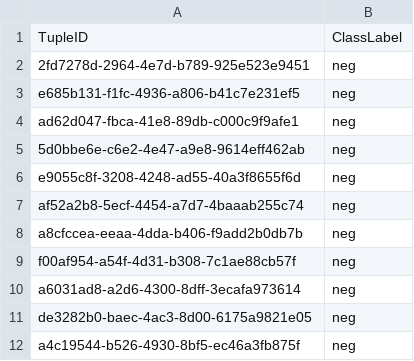
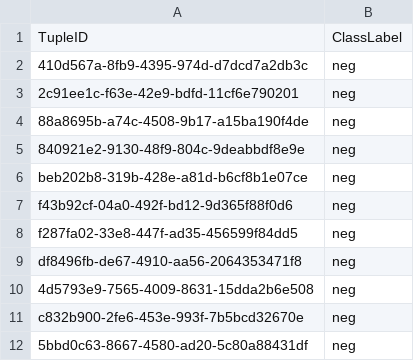
Before and after one commit to zyratlo/texera, a CSV file: textdb/textdb-exp/src/main/resources/result-id-class.csv, drawn as a sheet.

```diff
--- a/textdb/textdb-exp/src/main/resources/result-id-class.csv
+++ b/textdb/textdb-exp/src/main/resources/result-id-class.csv
@@ -1,12 +1,12 @@
 TupleID,ClassLabel
-2fd7278d-2964-4e7d-b789-925e523e9451,neg
-e685b131-f1fc-4936-a806-b41c7e231ef5,neg
-ad62d047-fbca-41e8-89db-c000c9f9afe1,neg
-5d0bbe6e-c6e2-4e47-a9e8-9614eff462ab,neg
-e9055c8f-3208-4248-ad55-40a3f8655f6d,neg
-af52a2b8-5ecf-4454-a7d7-4baaab255c74,neg
-a8cfccea-eeaa-4dda-b406-f9add2b0db7b,neg
-f00af954-a54f-4d31-b308-7c1ae88cb57f,neg
-a6031ad8-a2d6-4300-8dff-3ecafa973614,neg
-de3282b0-baec-4ac3-8d00-6175a9821e05,neg
-a4c19544-b526-4930-8bf5-ec46a3fb875f,neg
+410d567a-8fb9-4395-974d-d7dcd7a2db3c,neg
+2c91ee1c-f63e-42e9-bdfd-11cf6e790201,neg
+88a8695b-a74c-4508-9b17-a15ba190f4de,neg
+840921e2-9130-48f9-804c-9deabbdf8e9e,neg
+beb202b8-319b-428e-a81d-b6cf8b1e07ce,neg
+f43b92cf-04a0-492f-bd12-9d365f88f0d6,neg
+f287fa02-33e8-447f-ad35-456599f84dd5,neg
+df8496fb-de67-4910-aa56-2064353471f8,neg
+4d5793e9-7565-4009-8631-15dda2b6e508,neg
+c832b900-2fe6-453e-993f-7b5bcd32670e,neg
+5bbd0c63-8667-4580-ad20-5c80a88431df,neg
```
Also changed, not shown: textdb/textdb-exp/src/main/resources/id-text.csv, 3 other files.
